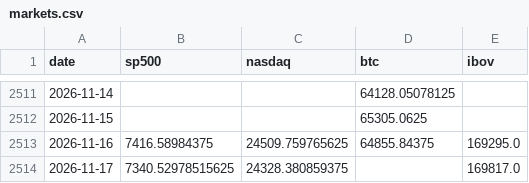
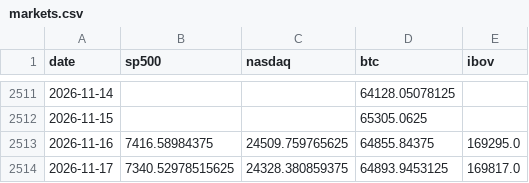
Before and after one commit to jmagomez/b3-derivatives-dashboard, a CSV file: data/markets.csv, drawn as a sheet; only a part is shown, gaps mark what is left out.

```diff
--- a/data/markets.csv
+++ b/data/markets.csv
@@ -2513,2 +2513,2 @@ date,sp500,nasdaq,btc,ibov
 2026-11-16,7416.58984375,24509.759765625,64855.84375,169295.0
-2026-11-17,7340.52978515625,24328.380859375,,169817.0
+2026-11-17,7340.52978515625,24328.380859375,64893.9453125,169817.0
```
Also changed, not shown: 6 other files.
